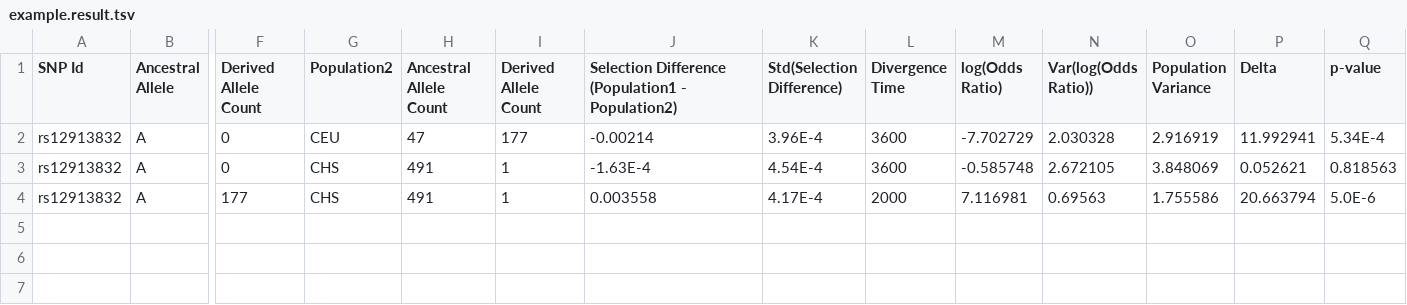
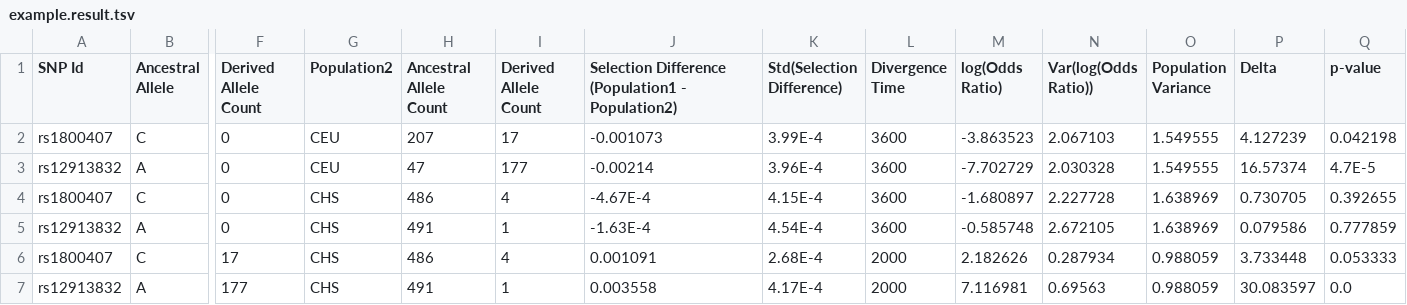
Before and after one commit to xin-huang/SeleDiff, a TSV file: examples/example.result.tsv, drawn as a sheet; only a part is shown, gaps mark what is left out; addresses are those after the commit; rows hold the shown columns only; the diff names each change by its address in the sheet, - before the commit and + after, or states it on an @@ line.

Commit message:
20160529 Update examples

```diff
--- a/examples/example.result.tsv
+++ b/examples/example.result.tsv
+row 2: rs1800407 | C | 0 | CEU | 207 | 17 | -0.001073 | 3.99E-4 | 3600 | -3.863523 | 2.067103 | 1.549555 | 4.127239 | 0.042198
-O3 (Population Variance): 2.916919
+O3 (Population Variance): 1.549555
-P3 (Delta): 11.992941
+P3 (Delta): 16.57374
-Q3 (p-value): 5.34E-4
+Q3 (p-value): 4.7E-5
+row 4: rs1800407 | C | 0 | CHS | 486 | 4 | -4.67E-4 | 4.15E-4 | 3600 | -1.680897 | 2.227728 | 1.638969 | 0.730705 | 0.392655
-O5 (Population Variance): 3.848069
+O5 (Population Variance): 1.638969
-P5 (Delta): 0.052621
+P5 (Delta): 0.079586
-Q5 (p-value): 0.818563
+Q5 (p-value): 0.777859
+row 6: rs1800407 | C | 17 | CHS | 486 | 4 | 0.001091 | 2.68E-4 | 2000 | 2.182626 | 0.287934 | 0.988059 | 3.733448 | 0.053333
-O7 (Population Variance): 1.755586
+O7 (Population Variance): 0.988059
-P7 (Delta): 20.663794
+P7 (Delta): 30.083597
-Q7 (p-value): 5.0E-6
+Q7 (p-value): 0.0
```
Also changed, not shown: 11 other files.
